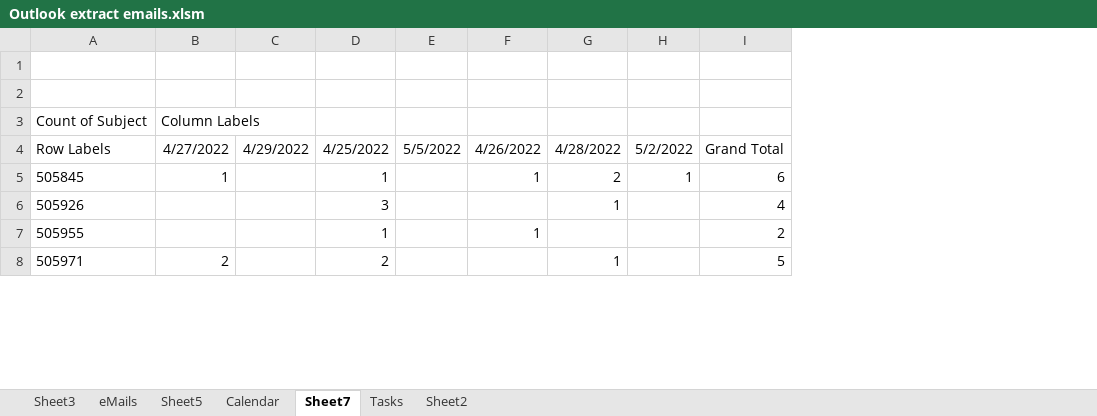
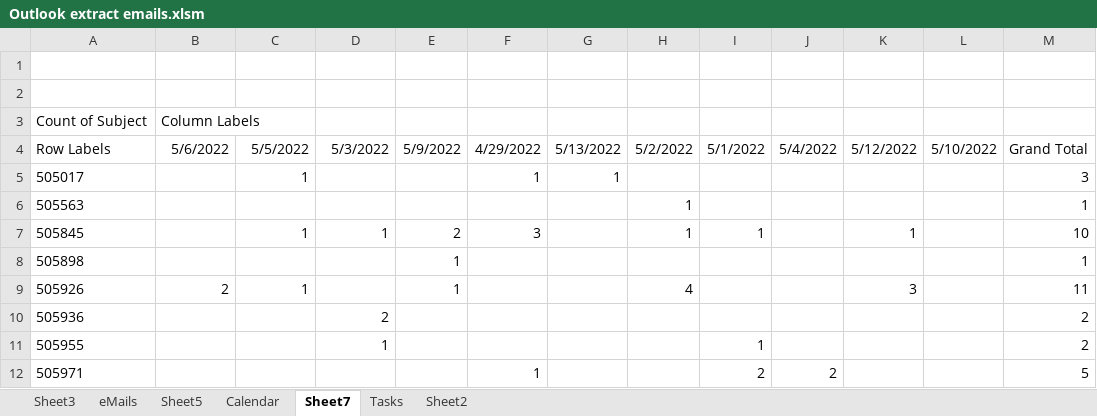
Before and after one commit to elzopi/Elzopi, an Excel workbook: Outlook extract emails.xlsm, sheet Sheet7, drawn as a sheet; only a part is shown; values as stored, in another font and other column widths than the file's, no borders; addresses are those after the commit; the diff covers the shown part only; the diff names each change by its address in the sheet, - before the commit and + after, or states it on an @@ line.

```diff
--- a/Outlook extract emails.xlsm (sheet Sheet7)
+++ b/Outlook extract emails.xlsm (sheet Sheet7)
+column I, row 4: 5/1/2022; row 7: 1; rows 11-12: 1 | 2
+column J, row 4: 5/4/2022; row 12: 2
+column K, row 4: 5/12/2022; row 7: 1; row 9: 3
+column L, row 4: 5/10/2022
-B4: 4/27/2022
+B4: 5/6/2022
-C4: 4/29/2022
+C4: 5/5/2022
-D4: 4/25/2022
+D4: 5/3/2022
-E4: 5/5/2022
+E4: 5/9/2022
-F4: 4/26/2022
+F4: 4/29/2022
-G4: 4/28/2022
+G4: 5/13/2022
+row 5: 505017 |  | 1 |  |  | 1 | 1 |  |  |  |  |  | 3
+row 6: 505563 |  |  |  |  |  |  | 1 |  |  |  |  | 1
-B7: 1
+B7: (empty)
-C7: (empty)
+C7: 1
-E7: (empty)
+E7: 2
-F7: 1
+F7: 3
-G7: 2
+G7: (empty)
-M7: 6
+M7: 10
+row 8: 505898 |  |  |  | 1 |  |  |  |  |  |  |  | 1
-B9: (empty)
+B9: 2
-C9: (empty)
+C9: 1
-D9: 3
+D9: (empty)
-E9: (empty)
+E9: 1
-G9: 1
+G9: (empty)
-H9: (empty)
+H9: 4
-M9: 4
+M9: 11
+row 10: 505936 |  |  | 2 |  |  |  |  |  |  |  |  | 2
-F11: 1
+F11: (empty)
-B12: 2
+B12: (empty)
-D12: 2
+D12: (empty)
-F12: (empty)
+F12: 1
-G12: 1
+G12: (empty)
```
Also changed, not shown: 1 removed row and 21 edited cells elsewhere in this sheet, sheet eMails, sheet Tasks, sheet Calendar, sheet Sheet3, sheet Sheet5, hidden cells.
